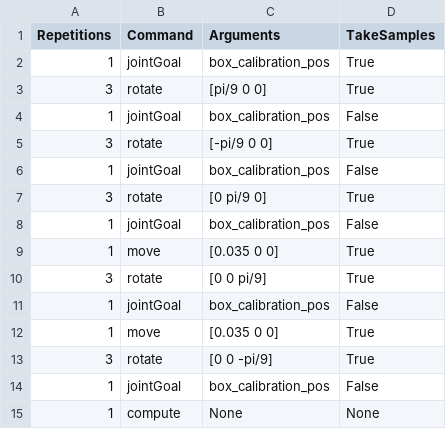
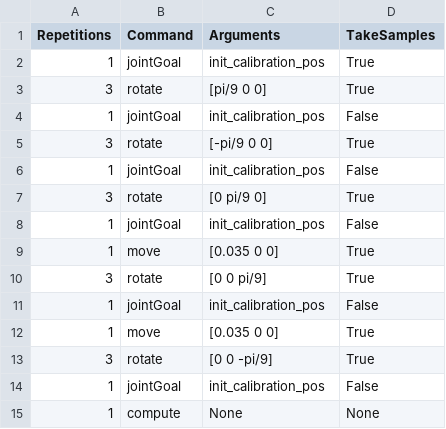
Before and after one commit to fabioalves98/iris_cork, a CSV file: ros_ws/src/cork_iris/actionlists/box_caljob.csv, drawn as a sheet.

```diff
--- a/ros_ws/src/cork_iris/actionlists/box_caljob.csv
+++ b/ros_ws/src/cork_iris/actionlists/box_caljob.csv
@@ -1,15 +1,15 @@
 Repetitions,Command,Arguments,TakeSamples
-1,jointGoal,box_calibration_pos,True
+1,jointGoal,init_calibration_pos,True
 3,rotate,[pi/9 0 0],True
-1,jointGoal,box_calibration_pos,False
+1,jointGoal,init_calibration_pos,False
 3,rotate,[-pi/9 0 0],True
-1,jointGoal,box_calibration_pos,False
+1,jointGoal,init_calibration_pos,False
 3,rotate,[0 pi/9 0], True
-1,jointGoal,box_calibration_pos,False
+1,jointGoal,init_calibration_pos,False
 1,move,[0.035 0 0], True
 3,rotate,[0 0 pi/9], True
-1,jointGoal,box_calibration_pos,False
+1,jointGoal,init_calibration_pos,False
 1,move,[0.035 0 0], True
 3,rotate,[0 0 -pi/9], True
-1,jointGoal,box_calibration_pos,False
+1,jointGoal,init_calibration_pos,False
 1,compute,None,None
```
Also changed, not shown: ros_ws/src/cork_iris/actionlists/roller_caljob.csv, 6 other files.
